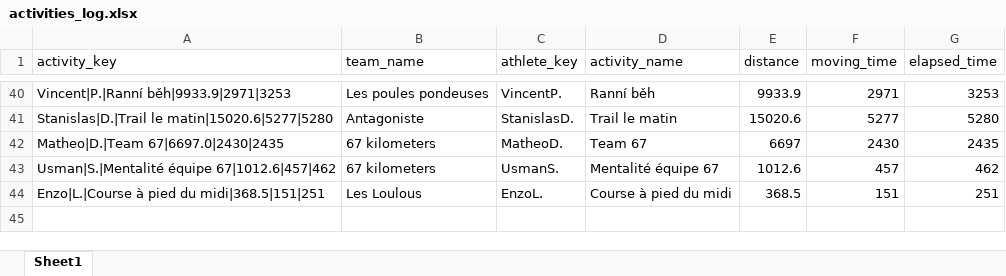
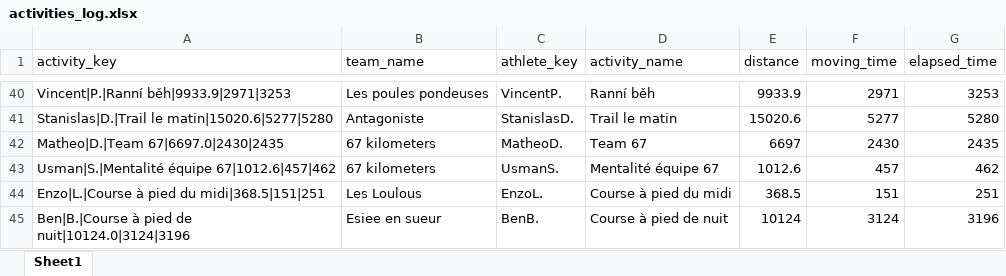
Before and after one commit to theodtl/running_team_vs, an Excel workbook: data/activities_log.xlsx, sheet Sheet1, drawn as a sheet; only a part is shown, gaps mark what is left out; values as stored, in another font and other column widths than the file's, no borders; the diff names each change by its address in the sheet, - before the commit and + after, or states it on an @@ line.

Commit message:
Update Strava data and site

```diff
--- a/data/activities_log.xlsx (sheet Sheet1)
+++ b/data/activities_log.xlsx (sheet Sheet1)
+row 45: Ben|B.|Course à pied de nuit|10124.0|3124|3196 | Esiee en sueur | BenB. | Course à pied de nuit | 10124 | 3124 | 3196
```
Also changed, not shown: data/distances.xlsx, data/processed_activities.xlsx, 2 other files.
